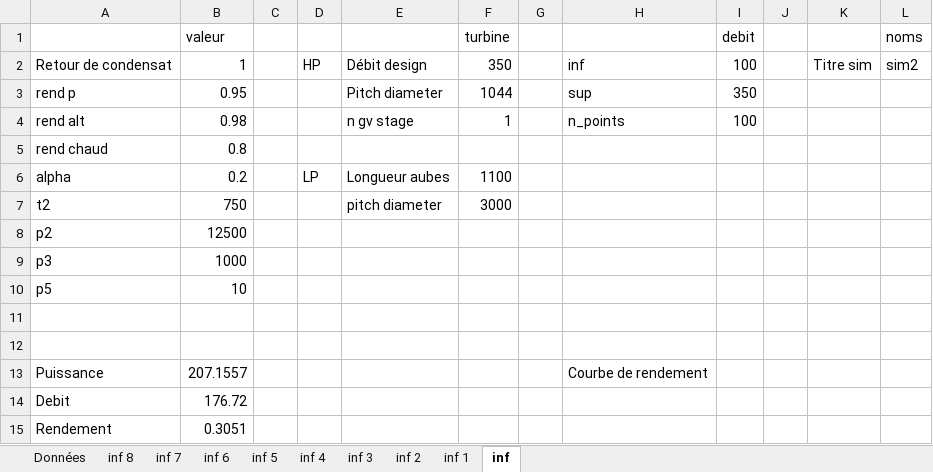
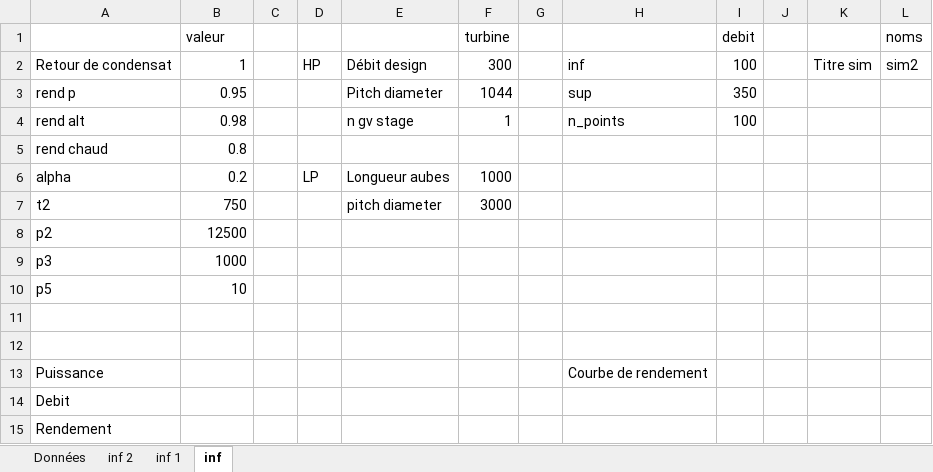
Before and after one commit to PhilLegentil/SCV, an Excel workbook: interface.xlsm, sheet inf, drawn as a sheet; values as stored, in another font and other column widths than the file's, no borders; charts and pictures not drawn; the diff names each change by its address in the sheet, - before the commit and + after, or states it on an @@ line.

Commit message:
les calculs turbine fonctionnent

```diff
--- a/interface.xlsm (sheet inf)
+++ b/interface.xlsm (sheet inf)
-sheet tab: inf 8
-sheet tab: inf 7
-sheet tab: inf 6
-sheet tab: inf 5
-sheet tab: inf 4
-sheet tab: inf 3
-F2 (turbine): 350
+F2 (turbine): 300
-F6 (turbine): 1100
+F6 (turbine): 1000
-B13 (valeur): 207.1557
+B13 (valeur): (empty)
-B14 (valeur): 176.72
+B14 (valeur): (empty)
-B15 (valeur): 0.3051
+B15 (valeur): (empty)
```
Also changed, not shown: sheet inf 1, sheet inf 2, sheet Données, charts or pictures, 3 other files.
